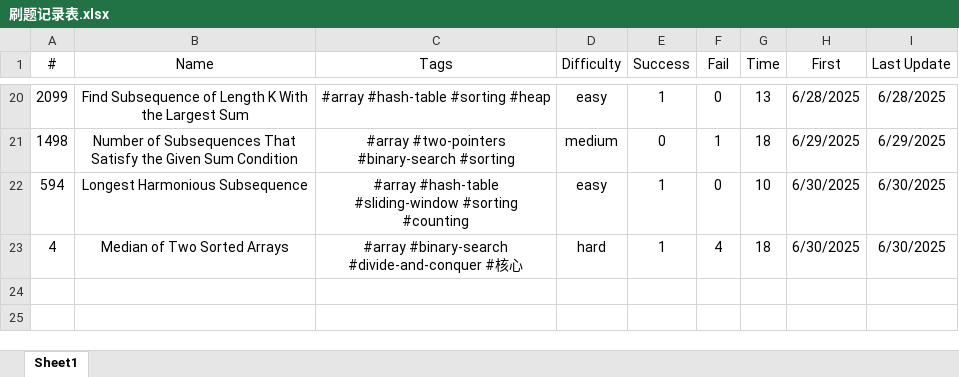
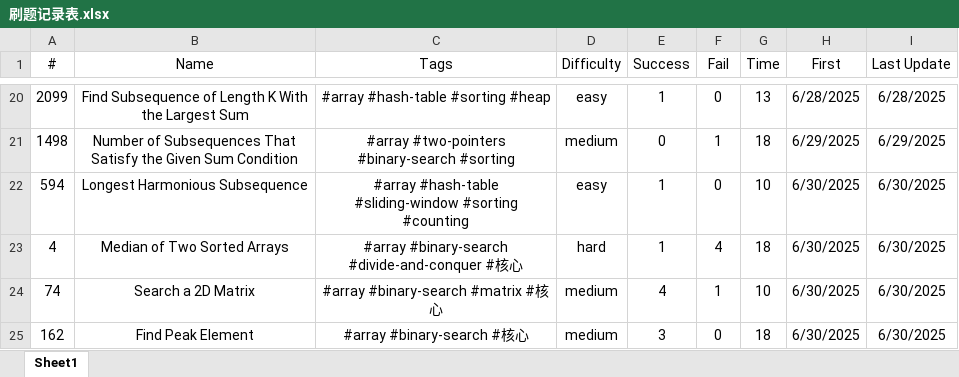
Before and after one commit to Jeromestein/LeetCode, an Excel workbook: Obsidian Vault/刷题笔记 - 记录/刷题记录表.xlsx, sheet Sheet1, drawn as a sheet; only a part is shown, gaps mark what is left out; values as stored, in another font and other column widths than the file's, no borders; the diff names each change by its address in the sheet, - before the commit and + after, or states it on an @@ line.

Commit message:
Update workspace configuration and add new markdown files for LeetCode problems 74 and 162: Include problem descriptions, examples, and solutions with complexity analysis. Adjust file paths, titles, and last opened files list accordingly.

```diff
--- a/Obsidian Vault/刷题笔记 - 记录/刷题记录表.xlsx (sheet Sheet1)
+++ b/Obsidian Vault/刷题笔记 - 记录/刷题记录表.xlsx (sheet Sheet1)
+row 24: 74 | Search a 2D Matrix | #array #binary-search #matrix #核心 | medium | 4 | 1 | 10 | 6/30/2025 | 6/30/2025
+row 25: 162 | Find Peak Element | #array #binary-search #核心 | medium | 3 | 0 | 18 | 6/30/2025 | 6/30/2025
```
Also changed, not shown: 3 other files.
